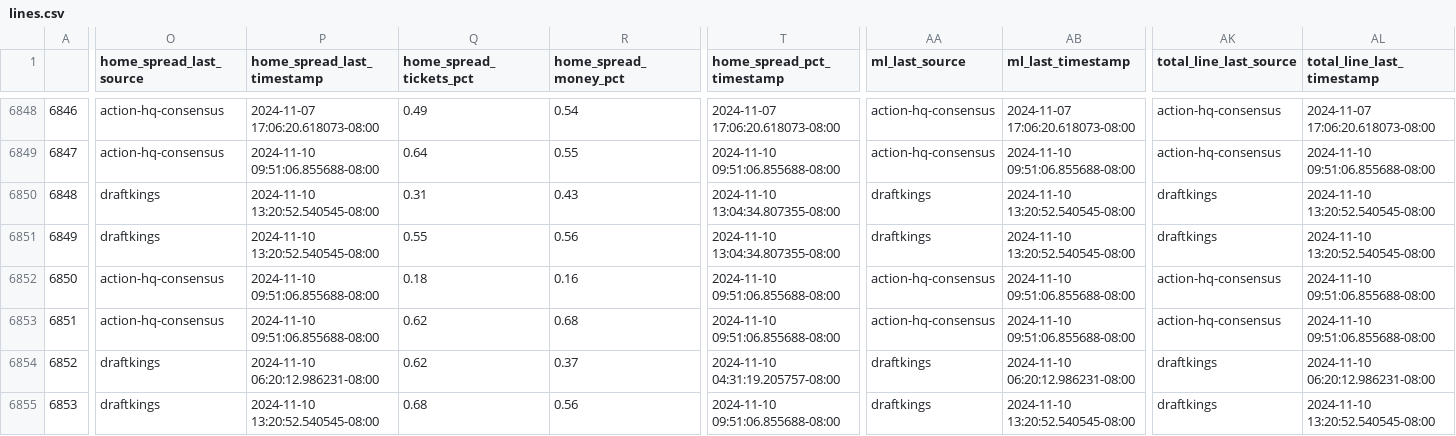
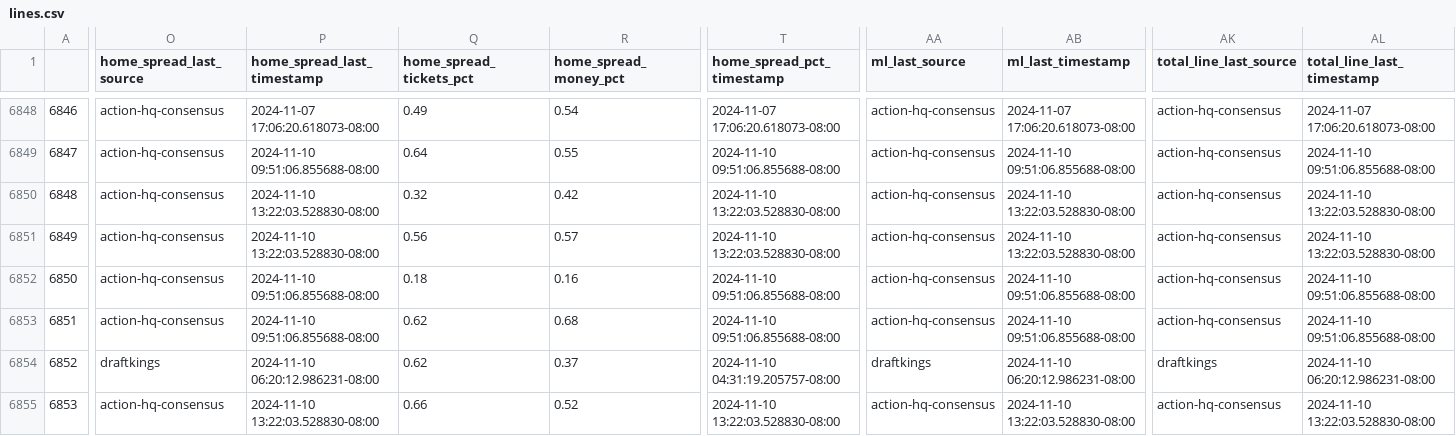
Before and after one commit to greerreNFL/nfelomarket_data, a CSV file: Data/lines.csv, drawn as a sheet; only a part is shown, gaps mark what is left out; the diff covers the shown part only; the diff names each change by its address in the sheet, - before the commit and + after, or states it on an @@ line.

```diff
--- a/Data/lines.csv
+++ b/Data/lines.csv
-O6850:O6851 (home_spread_last_source): draftkings
+O6850:O6851 (home_spread_last_source): action-hq-consensus
-P6850:P6851 (home_spread_last_timestamp): 2024-11-10 13:20:52.540545-08:00
+P6850:P6851 (home_spread_last_timestamp): 2024-11-10 13:22:03.528830-08:00
-Q6850 (home_spread_tickets_pct): 0.31
+Q6850 (home_spread_tickets_pct): 0.32
-R6850 (home_spread_money_pct): 0.43
+R6850 (home_spread_money_pct): 0.42
-T6850:T6851 (home_spread_pct_timestamp): 2024-11-10 13:04:34.807355-08:00
+T6850:T6851 (home_spread_pct_timestamp): 2024-11-10 13:22:03.528830-08:00
-AA6850:AA6851 (ml_last_source): draftkings
+AA6850:AA6851 (ml_last_source): action-hq-consensus
-AB6850:AB6851 (ml_last_timestamp): 2024-11-10 13:20:52.540545-08:00
+AB6850:AB6851 (ml_last_timestamp): 2024-11-10 13:22:03.528830-08:00
-AK6850:AK6851 (total_line_last_source): draftkings
+AK6850:AK6851 (total_line_last_source): action-hq-consensus
-AL6850:AL6851 (total_line_last_timestamp): 2024-11-10 13:20:52.540545-08:00
+AL6850:AL6851 (total_line_last_timestamp): 2024-11-10 13:22:03.528830-08:00
-Q6851 (home_spread_tickets_pct): 0.55
+Q6851 (home_spread_tickets_pct): 0.56
-R6851 (home_spread_money_pct): 0.56
+R6851 (home_spread_money_pct): 0.57
-O6855 (home_spread_last_source): draftkings
+O6855 (home_spread_last_source): action-hq-consensus
-P6855 (home_spread_last_timestamp): 2024-11-10 13:20:52.540545-08:00
+P6855 (home_spread_last_timestamp): 2024-11-10 13:22:03.528830-08:00
-Q6855 (home_spread_tickets_pct): 0.68
+Q6855 (home_spread_tickets_pct): 0.66
-R6855 (home_spread_money_pct): 0.56
+R6855 (home_spread_money_pct): 0.52
-T6855 (home_spread_pct_timestamp): 2024-11-10 09:51:06.855688-08:00
+T6855 (home_spread_pct_timestamp): 2024-11-10 13:22:03.528830-08:00
-AA6855 (ml_last_source): draftkings
+AA6855 (ml_last_source): action-hq-consensus
-AB6855 (ml_last_timestamp): 2024-11-10 13:20:52.540545-08:00
+AB6855 (ml_last_timestamp): 2024-11-10 13:22:03.528830-08:00
-AK6855 (total_line_last_source): draftkings
+AK6855 (total_line_last_source): action-hq-consensus
-AL6855 (total_line_last_timestamp): 2024-11-10 13:20:52.540545-08:00
+AL6855 (total_line_last_timestamp): 2024-11-10 13:22:03.528830-08:00
```
Also changed, not shown: 20 edited cells elsewhere in this file.
